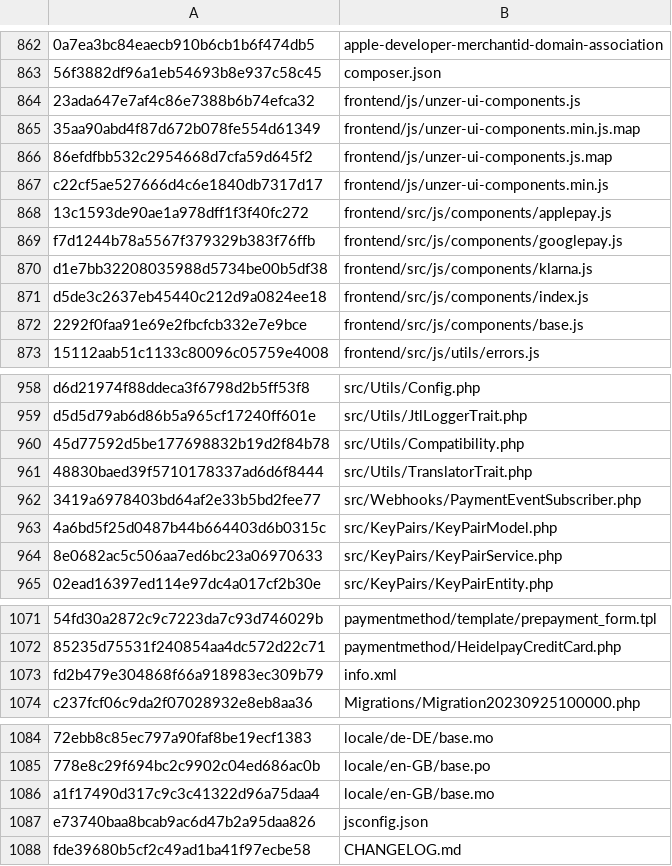
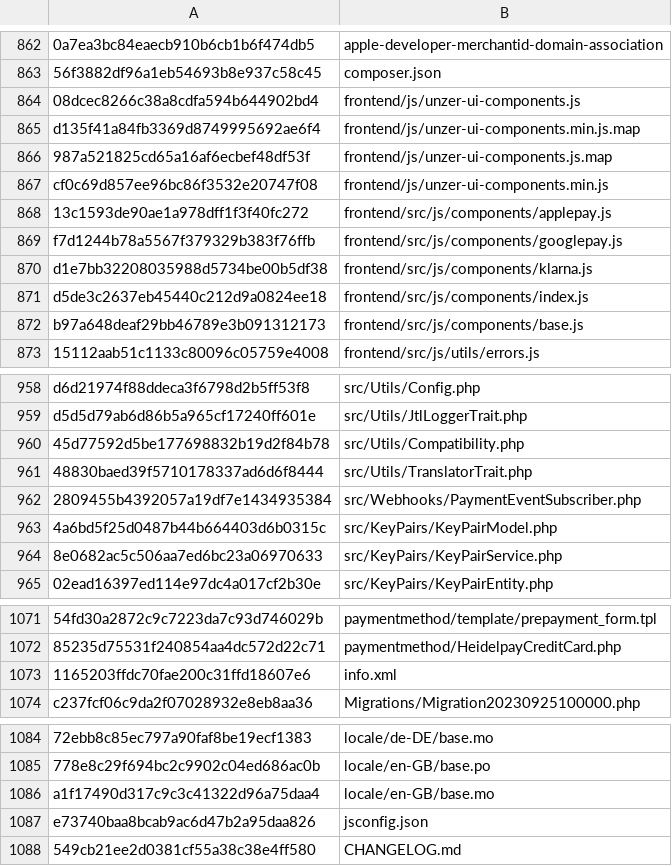
Before and after one commit to unzerdev/jtl5, a CSV file: checksums.csv, drawn as a sheet; only a part is shown, gaps mark what is left out; the diff names each change by its address in the sheet, - before the commit and + after, or states it on an @@ line.

```diff
--- a/checksums.csv
+++ b/checksums.csv
-A864: 23ada647e7af4c86e7388b6b74efca32
+A864: 08dcec8266c38a8cdfa594b644902bd4
-A865: 35aa90abd4f87d672b078fe554d61349
+A865: d135f41a84fb3369d8749995692ae6f4
-A866: 86efdfbb532c2954668d7cfa59d645f2
+A866: 987a521825cd65a16af6ecbef48df53f
-A867: c22cf5ae527666d4c6e1840db7317d17
+A867: cf0c69d857ee96bc86f3532e20747f08
-A872: 2292f0faa91e69e2fbcfcb332e7e9bce
+A872: b97a648deaf29bb46789e3b091312173
-A962: 3419a6978403bd64af2e33b5bd2fee77
+A962: 2809455b4392057a19df7e1434935384
-A1073: fd2b479e304868f66a918983ec309b79
+A1073: 1165203ffdc70fae200c31ffd18607e6
-A1088: fde39680b5cf2c49ad1ba41f97ecbe58
+A1088: 549cb21ee2d0381cf55a38c38e4ff580
```
Also changed, not shown: 8 other files.
